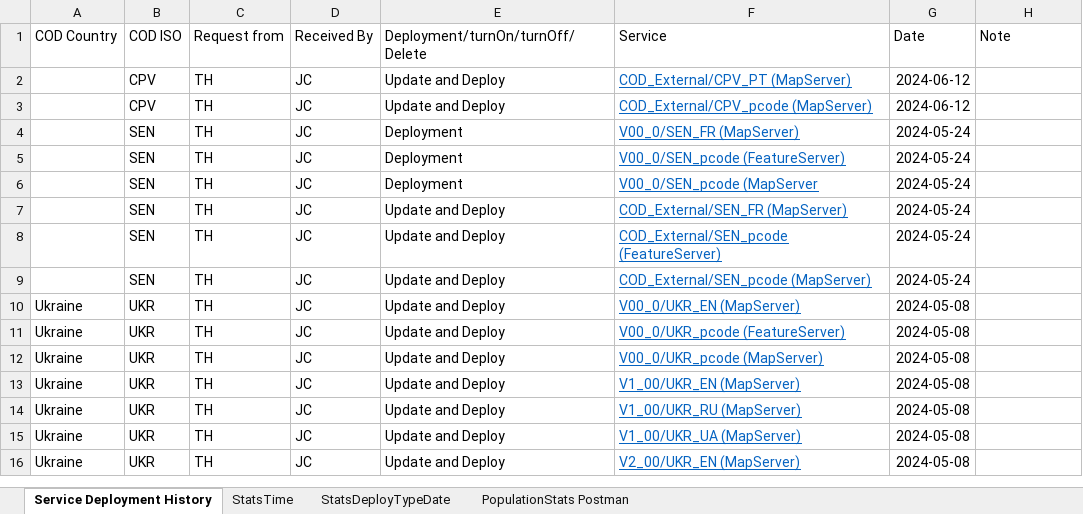
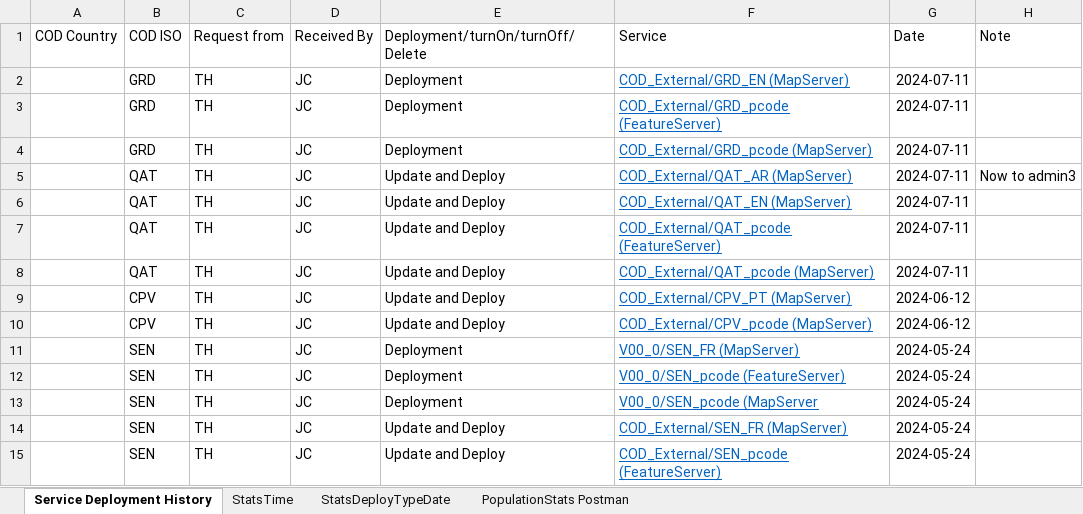
Before and after one commit to UGA-ITOSHumanitarianGIS/mapservicedoc, an Excel workbook: Data/CODServiceDeploymentStatus.xlsx, sheet Service Deployment History, drawn as a sheet; only a part is shown; the shorter side is filled out with more unchanged rows; values as stored, in another font and other column widths than the file's, no borders; conditional formats and table styles not drawn; the diff names each change by its address in the sheet, - before the commit and + after, or states it on an @@ line.

Commit message:
Update CODServiceDeploymentStatus.xlsx
CPV, QAT, GRD deployments and updates spanning from June 12 to July 11

```diff
--- a/Data/CODServiceDeploymentStatus.xlsx (sheet Service Deployment History)
+++ b/Data/CODServiceDeploymentStatus.xlsx (sheet Service Deployment History)
+row 2:  | GRD | TH | JC | Deployment | COD_External/GRD_EN (MapServer) | 2024-07-11
+row 3:  | GRD | TH | JC | Deployment | COD_External/GRD_pcode (FeatureServer) | 2024-07-11
+row 4:  | GRD | TH | JC | Deployment | COD_External/GRD_pcode (MapServer) | 2024-07-11
+row 5:  | QAT | TH | JC | Update and Deploy | COD_External/QAT_AR (MapServer) | 2024-07-11 | Now to admin3
+row 6:  | QAT | TH | JC | Update and Deploy | COD_External/QAT_EN (MapServer) | 2024-07-11
+row 7:  | QAT | TH | JC | Update and Deploy | COD_External/QAT_pcode (FeatureServer) | 2024-07-11
+row 8:  | QAT | TH | JC | Update and Deploy | COD_External/QAT_pcode (MapServer) | 2024-07-11
```
